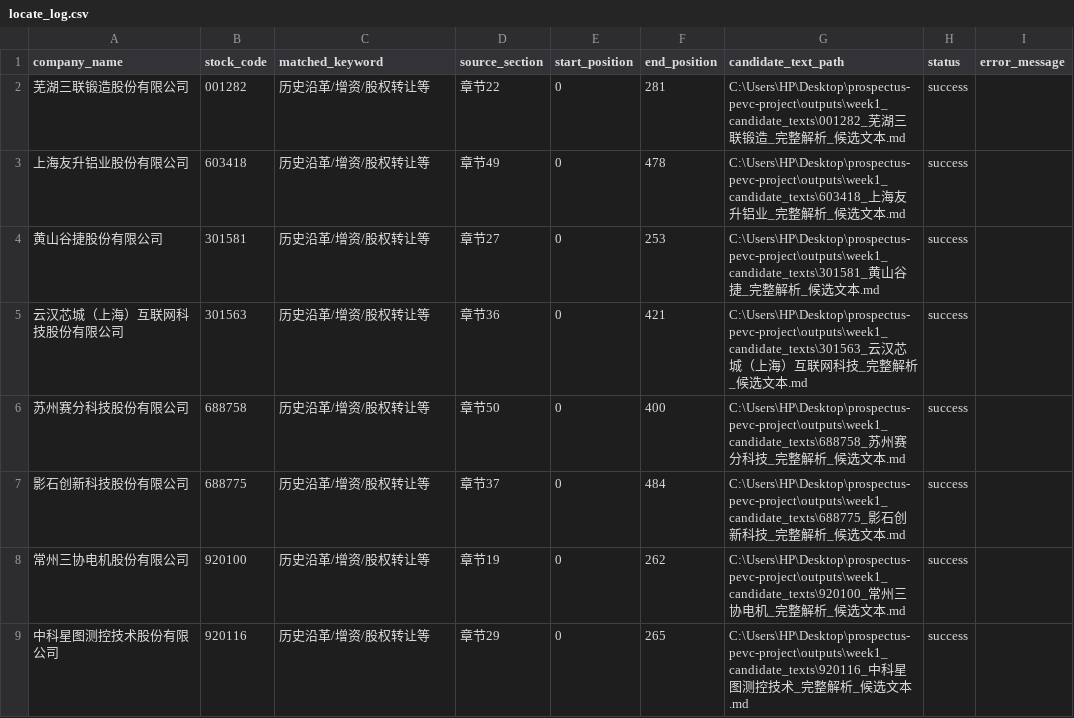
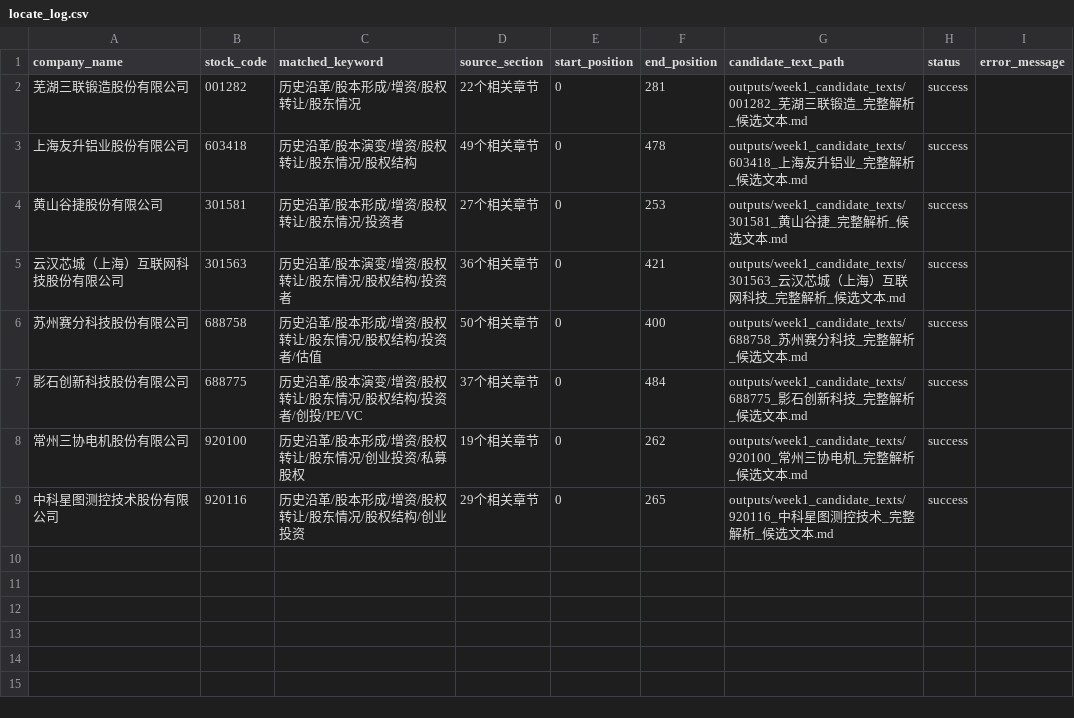
Before and after one commit to yang111-svg/prospectus-pevc-project, a CSV file: logs/locate_log.csv, drawn as a sheet.

```diff
--- a/logs/locate_log.csv
+++ b/logs/locate_log.csv
@@ -1,9 +1,9 @@
 company_name,stock_code,matched_keyword,source_section,start_position,end_position,candidate_text_path,status,error_message
-芜湖三联锻造股份有限公司,001282,历史沿革/增资/股权转让等,章节22,0,281,C:\Users\HP\Desktop\prospectus-pevc-project\outputs\week1_candidate_texts\001282_芜湖三联锻造_完整解析_候选文本.md,success,
-上海友升铝业股份有限公司,603418,历史沿革/增资/股权转让等,章节49,0,478,C:\Users\HP\Desktop\prospectus-pevc-project\outputs\week1_candidate_texts\603418_上海友升铝业_完整解析_候选文本.md,success,
-黄山谷捷股份有限公司,301581,历史沿革/增资/股权转让等,章节27,0,253,C:\Users\HP\Desktop\prospectus-pevc-project\outputs\week1_candidate_texts\301581_黄山谷捷_完整解析_候选文本.md,success,
-云汉芯城（上海）互联网科技股份有限公司,301563,历史沿革/增资/股权转让等,章节36,0,421,C:\Users\HP\Desktop\prospectus-pevc-project\outputs\week1_candidate_texts\301563_云汉芯城（上海）互联网科技_完整解析_候选文本.md,success,
-苏州赛分科技股份有限公司,688758,历史沿革/增资/股权转让等,章节50,0,400,C:\Users\HP\Desktop\prospectus-pevc-project\outputs\week1_candidate_texts\688758_苏州赛分科技_完整解析_候选文本.md,success,
-影石创新科技股份有限公司,688775,历史沿革/增资/股权转让等,章节37,0,484,C:\Users\HP\Desktop\prospectus-pevc-project\outputs\week1_candidate_texts\688775_影石创新科技_完整解析_候选文本.md,success,
-常州三协电机股份有限公司,920100,历史沿革/增资/股权转让等,章节19,0,262,C:\Users\HP\Desktop\prospectus-pevc-project\outputs\week1_candidate_texts\920100_常州三协电机_完整解析_候选文本.md,success,
-中科星图测控技术股份有限公司,920116,历史沿革/增资/股权转让等,章节29,0,265,C:\Users\HP\Desktop\prospectus-pevc-project\outputs\week1_candidate_texts\920116_中科星图测控技术_完整解析_候选文本.md,success,
+芜湖三联锻造股份有限公司,001282,历史沿革/股本形成/增资/股权转让/股东情况,22个相关章节,0,281,outputs/week1_candidate_texts/001282_芜湖三联锻造_完整解析_候选文本.md,success,
+上海友升铝业股份有限公司,603418,历史沿革/股本演变/增资/股权转让/股东情况/股权结构,49个相关章节,0,478,outputs/week1_candidate_texts/603418_上海友升铝业_完整解析_候选文本.md,success,
+黄山谷捷股份有限公司,301581,历史沿革/股本形成/增资/股权转让/股东情况/投资者,27个相关章节,0,253,outputs/week1_candidate_texts/301581_黄山谷捷_完整解析_候选文本.md,success,
+云汉芯城（上海）互联网科技股份有限公司,301563,历史沿革/股本演变/增资/股权转让/股东情况/股权结构/投资者,36个相关章节,0,421,outputs/week1_candidate_texts/301563_云汉芯城（上海）互联网科技_完整解析_候选文本.md,success,
+苏州赛分科技股份有限公司,688758,历史沿革/股本形成/增资/股权转让/股东情况/股权结构/投资者/估值,50个相关章节,0,400,outputs/week1_candidate_texts/688758_苏州赛分科技_完整解析_候选文本.md,success,
+影石创新科技股份有限公司,688775,历史沿革/股本演变/增资/股权转让/股东情况/股权结构/投资者/创投/PE/VC,37个相关章节,0,484,outputs/week1_candidate_texts/688775_影石创新科技_完整解析_候选文本.md,success,
+常州三协电机股份有限公司,920100,历史沿革/股本形成/增资/股权转让/股东情况/创业投资/私募股权,19个相关章节,0,262,outputs/week1_candidate_texts/920100_常州三协电机_完整解析_候选文本.md,success,
+中科星图测控技术股份有限公司,920116,历史沿革/股本形成/增资/股权转让/股东情况/股权结构/创业投资,29个相关章节,0,265,outputs/week1_candidate_texts/920116_中科星图测控技术_完整解析_候选文本.md,success,
```
Also changed, not shown: logs/parse_log.csv, 1 other file.
